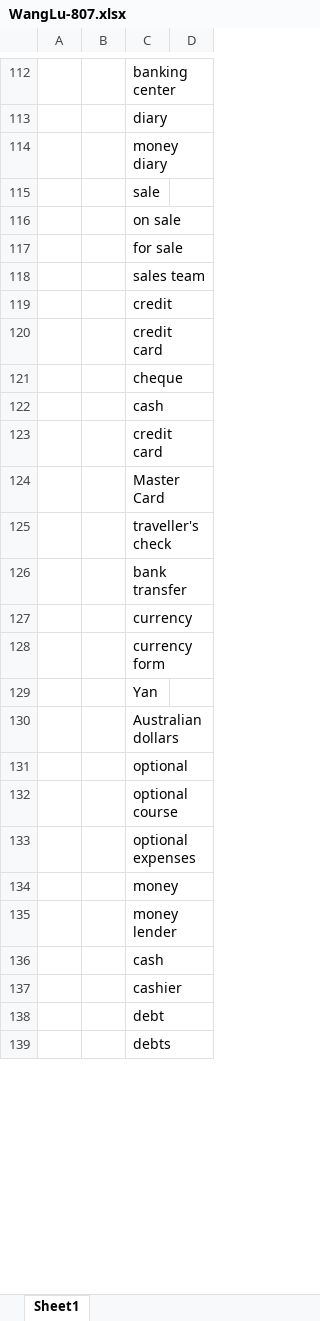
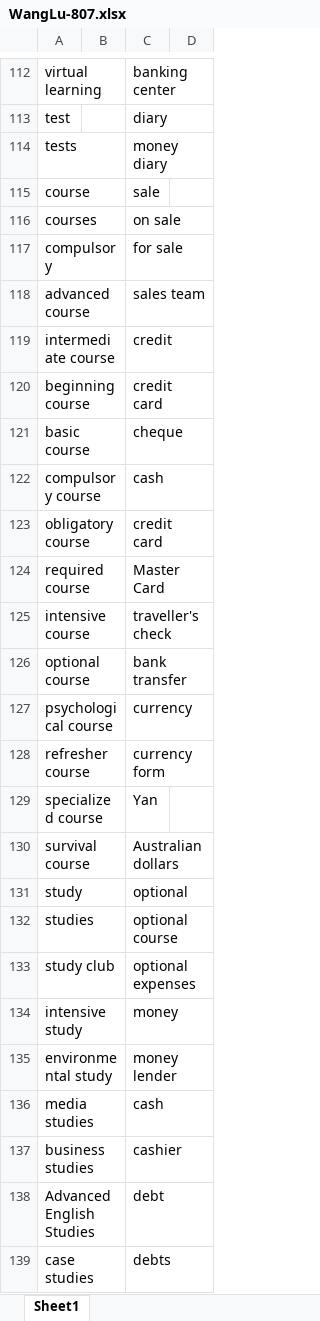
Before and after one commit to Liuhongzhi2018/LearningforIELTS, an Excel workbook: WangLu-807.xlsx, sheet Sheet1, drawn as a sheet; only a part is shown, gaps mark what is left out; values as stored, in another font and other column widths than the file's, no borders; the diff covers the shown part only; the diff names each change by its address in the sheet, - before the commit and + after, or states it on an @@ line.

```diff
--- a/WangLu-807.xlsx (sheet Sheet1)
+++ b/WangLu-807.xlsx (sheet Sheet1)
-A112: (empty)
+A112: virtual learning
-A113: (empty)
+A113: test
-A114: (empty)
+A114: tests
-A115: (empty)
+A115: course
-A116: (empty)
+A116: courses
-A117: (empty)
+A117: compulsory
-A118: (empty)
+A118: advanced course
-A119: (empty)
+A119: intermediate course
-A120: (empty)
+A120: beginning course
-A121: (empty)
+A121: basic course
-A122: (empty)
+A122: compulsory course
-A123: (empty)
+A123: obligatory course
-A124: (empty)
+A124: required course
-A125: (empty)
+A125: intensive course
-A126: (empty)
+A126: optional course
-A127: (empty)
+A127: psychological course
-A128: (empty)
+A128: refresher course
-A129: (empty)
+A129: specialized course
-A130: (empty)
+A130: survival course
-A131: (empty)
+A131: study
-A132: (empty)
+A132: studies
-A133: (empty)
+A133: study club
-A134: (empty)
+A134: intensive study
-A135: (empty)
+A135: environmental study
-A136: (empty)
+A136: media studies
-A137: (empty)
+A137: business studies
-A138: (empty)
+A138: Advanced English Studies
-A139: (empty)
+A139: case studies
```
Also changed, not shown: 31 edited cells elsewhere in this sheet.
